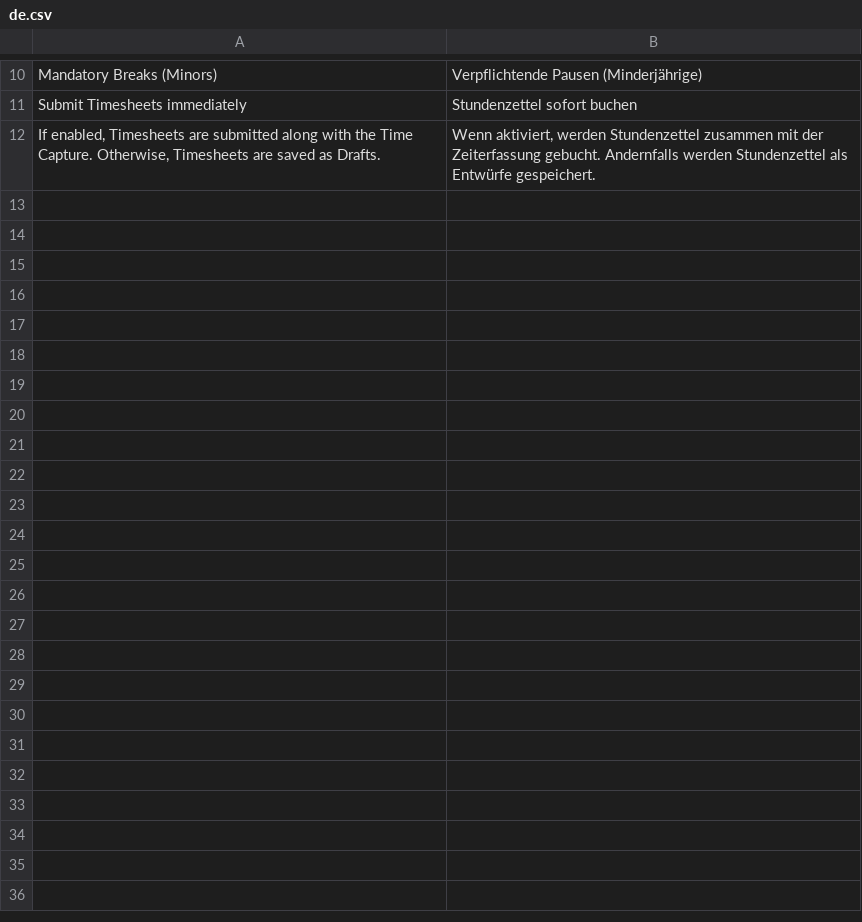
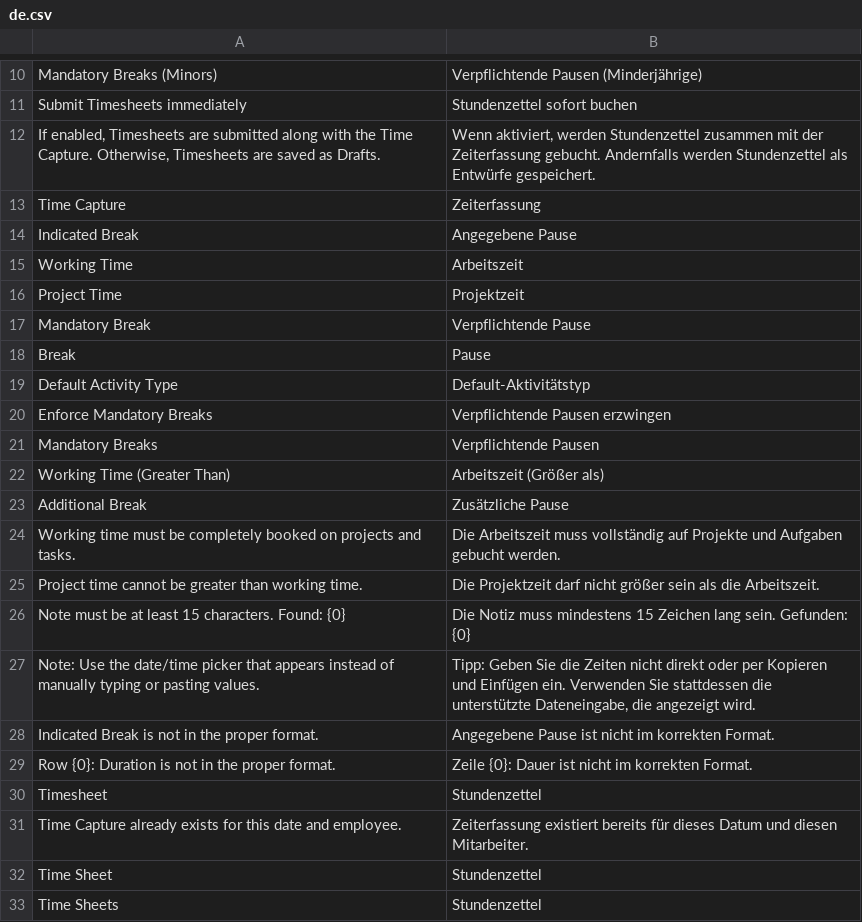
Before and after one commit to alyf-de/time_capture, a CSV file: time_capture/translations/de.csv, drawn as a sheet; only a part is shown, gaps mark what is left out; the diff names each change by its address in the sheet, - before the commit and + after, or states it on an @@ line.

Commit message:
fix: add translations from DRC app

```diff
--- a/time_capture/translations/de.csv
+++ b/time_capture/translations/de.csv
+row 13: Time Capture | Zeiterfassung
+row 14: Indicated Break | Angegebene Pause
+row 15: Working Time | Arbeitszeit
+row 16: Project Time | Projektzeit
+row 17: Mandatory Break | Verpflichtende Pause
+row 18: Break | Pause
+row 19: Default Activity Type | Default-Aktivitätstyp
+row 20: Enforce Mandatory Breaks | Verpflichtende Pausen erzwingen
+row 21: Mandatory Breaks | Verpflichtende Pausen
+row 22: Working Time (Greater Than) | Arbeitszeit (Größer als)
+row 23: Additional Break | Zusätzliche Pause
+row 24: Working time must be completely booked on projects and tasks. | Die Arbeitszeit muss vollständig auf Projekte und Aufgaben gebucht werden.
+row 25: Project time cannot be greater than working time. | Die Projektzeit darf nicht größer sein als die Arbeitszeit.
+row 26: Note must be at least 15 characters. Found: {0} | Die Notiz muss mindestens 15 Zeichen lang sein. Gefunden: {0}
+row 27: Note: Use the date/time picker that appears instead of manually typing or pasting values. | Tipp: Geben Sie die Zeiten nicht direkt oder per Kopieren und Einfügen ein. Verwenden Sie stattdessen die unterstützte Dateneingabe, die angezeigt wird.
+row 28: Indicated Break is not in the proper format. | Angegebene Pause ist nicht im korrekten Format.
+row 29: Row {0}: Duration is not in the proper format. | Zeile {0}: Dauer ist nicht im korrekten Format.
+row 30: Timesheet | Stundenzettel
+row 31: Time Capture already exists for this date and employee. | Zeiterfassung existiert bereits für dieses Datum und diesen Mitarbeiter.
+row 32: Time Sheet | Stundenzettel
+row 33: Time Sheets | Stundenzettel
```
